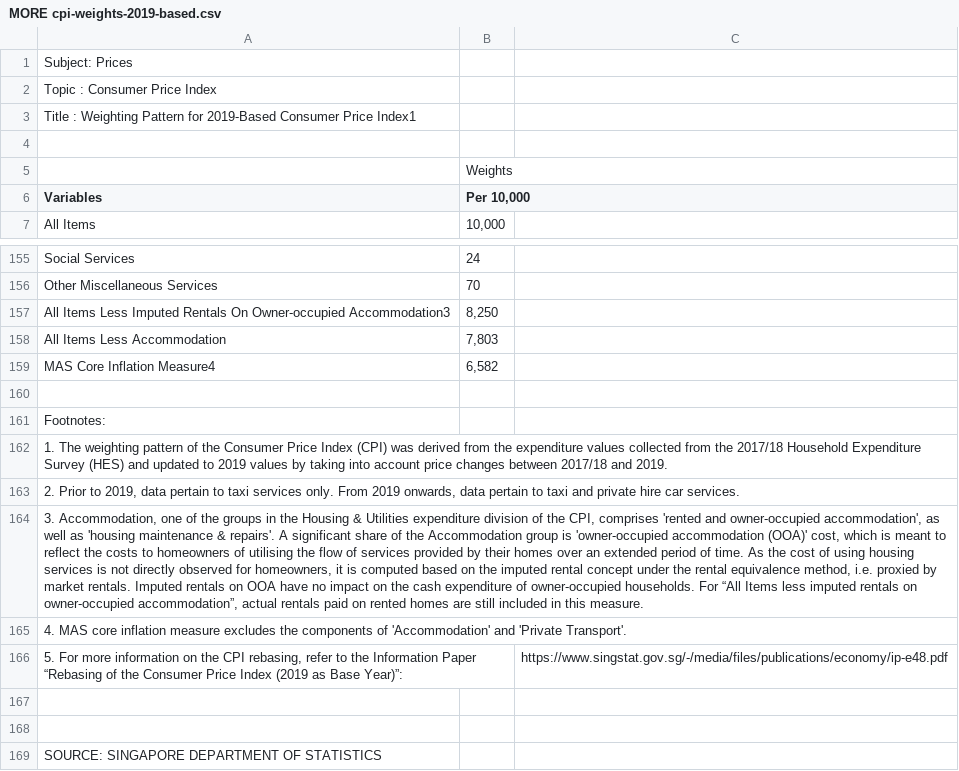
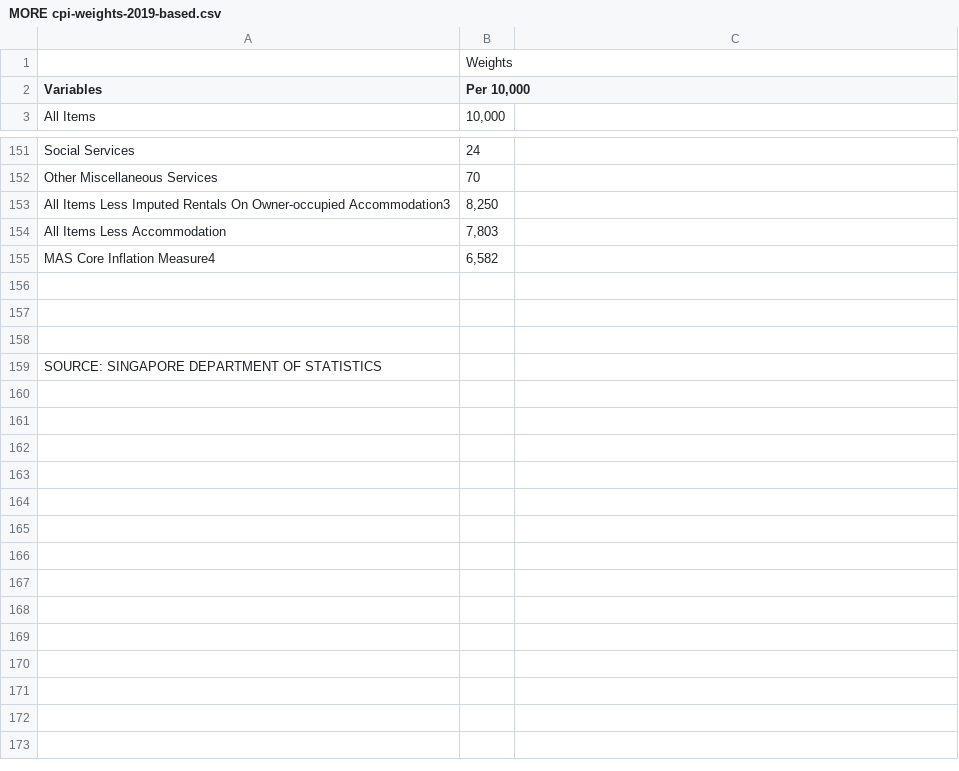
Before and after one commit to Charlenentx/Charlenentx.github.io, a CSV file: Data/MORE cpi-weights-2019-based.csv, drawn as a sheet; only a part is shown, gaps mark what is left out; the diff names each change by its address in the sheet, - before the commit and + after, or states it on an @@ line.

```diff
--- a/Data/MORE cpi-weights-2019-based.csv
+++ b/Data/MORE cpi-weights-2019-based.csv
-row 1: Subject: Prices
-row 2: Topic : Consumer Price Index
-row 3: Title : Weighting Pattern for 2019-Based Consumer Price Index1
-row 4: (empty)
-row 161: Footnotes:
-row 162: 1. The weighting pattern of the Consumer Price Index (CPI) was derived from the expenditure values collected from the 2017/18 Household Expenditure Survey (HES) and updated to 2019 values by taking into account price changes between 2017/18 and 2019.
-row 163: 2. Prior to 2019, data pertain to taxi services only. From 2019 onwards, data pertain to taxi and private hire car services.
-row 164: 3. Accommodation, one of the groups in the Housing & Utilities expenditure division of the CPI, comprises 'rented and owner-occupied accommodation', as well as 'housing maintenance & repairs'. A significant share of the Accommodation group is 'owner-occupied accommodation (OOA)' cost, which is meant to reflect the costs to homeowners of utilising the flow of services provided by their homes over an extended period of time. As the cost of using housing services is not directly observed for homeowners, it is computed based on the imputed rental concept under the rental equivalence method, i.e. proxied by market rentals. Imputed rentals on OOA have no impact on the cash expenditure of owner-occupied households. For “All Items less imputed rentals on owner-occupied accommodation”, actual rentals paid on rented homes are still included in this measure.
-row 165: 4. MAS core inflation measure excludes the components of 'Accommodation' and 'Private Transport'.
-row 166: 5. For more information on the CPI rebasing, refer to the Information Paper “Rebasing of the Consumer Price Index (2019 as Base Year)”: |  | https://www.singstat.gov.sg/-/media/files/publications/economy/ip-e48.pdf
```
Also changed, not shown: 1 other file.
